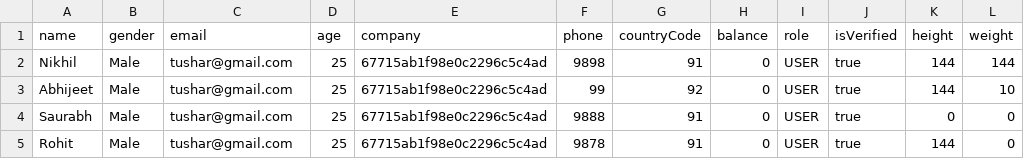
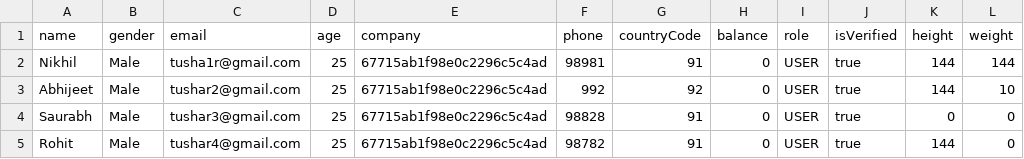
Before and after one commit to nitianbit/ewa_backend, a CSV file: patient_data.csv, drawn as a sheet.

Commit message:
Update patient_data.csv

```diff
--- a/patient_data.csv
+++ b/patient_data.csv
@@ -1,5 +1,5 @@
 name,gender,email,age,company,phone,countryCode,balance,role,isVerified,height,weight
-Nikhil,Male,tushar@gmail.com,25,67715ab1f98e0c2296c5c4ad,9898,91,0,USER,true,144,144
-Abhijeet,Male,tushar@gmail.com,25,67715ab1f98e0c2296c5c4ad,99,92,0,USER,true,144,10
-Saurabh,Male,tushar@gmail.com,25,67715ab1f98e0c2296c5c4ad,9888,91,0,USER,true,0,0
-Rohit,Male,tushar@gmail.com,25,67715ab1f98e0c2296c5c4ad,9878,91,0,USER,true,144,0
+Nikhil,Male,tusha1r@gmail.com,25,67715ab1f98e0c2296c5c4ad,98981,91,0,USER,true,144,144
+Abhijeet,Male,tushar2@gmail.com,25,67715ab1f98e0c2296c5c4ad,992,92,0,USER,true,144,10
+Saurabh,Male,tushar3@gmail.com,25,67715ab1f98e0c2296c5c4ad,98828,91,0,USER,true,0,0
+Rohit,Male,tushar4@gmail.com,25,67715ab1f98e0c2296c5c4ad,98782,91,0,USER,true,144,0
```
